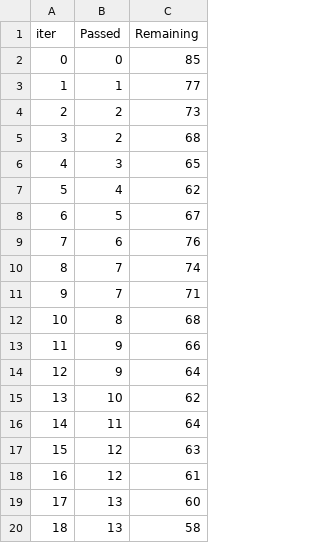
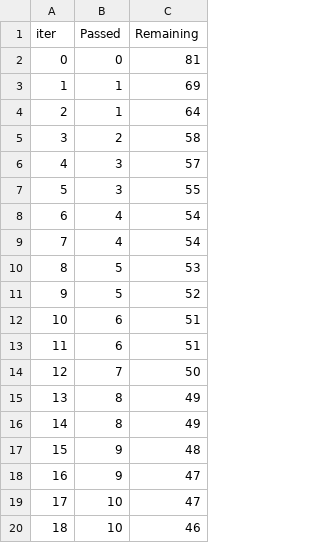
Before and after one commit to Anubhav127/MLProject, a TSV file: catboost_info/time_left.tsv, drawn as a sheet; only a part is shown; the diff covers the shown part only.

```diff
--- a/catboost_info/time_left.tsv
+++ b/catboost_info/time_left.tsv
@@ -1,20 +1,20 @@
 iter	Passed	Remaining
-0	0	85
-1	1	77
-2	2	73
-3	2	68
-4	3	65
-5	4	62
-6	5	67
-7	6	76
-8	7	74
-9	7	71
-10	8	68
-11	9	66
-12	9	64
-13	10	62
-14	11	64
-15	12	63
-16	12	61
-17	13	60
-18	13	58
+0	0	81
+1	1	69
+2	1	64
+3	2	58
+4	3	57
+5	3	55
+6	4	54
+7	4	54
+8	5	53
+9	5	52
+10	6	51
+11	6	51
+12	7	50
+13	8	49
+14	8	49
+15	9	48
+16	9	47
+17	10	47
+18	10	46
```
Also changed, not shown: 152 edited cells elsewhere in this file, 10 other files.
